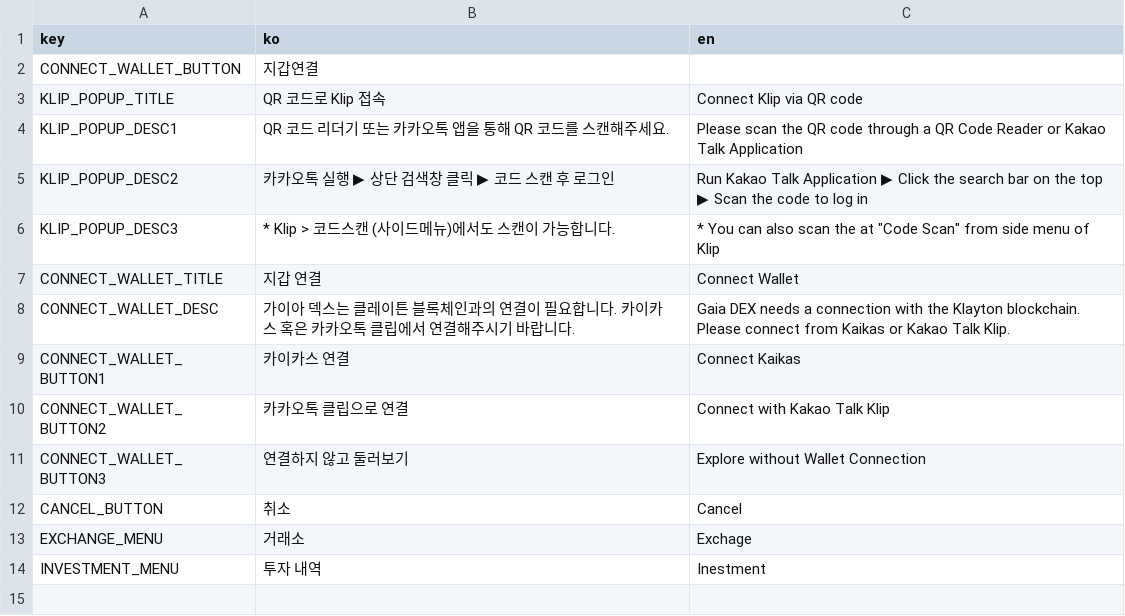
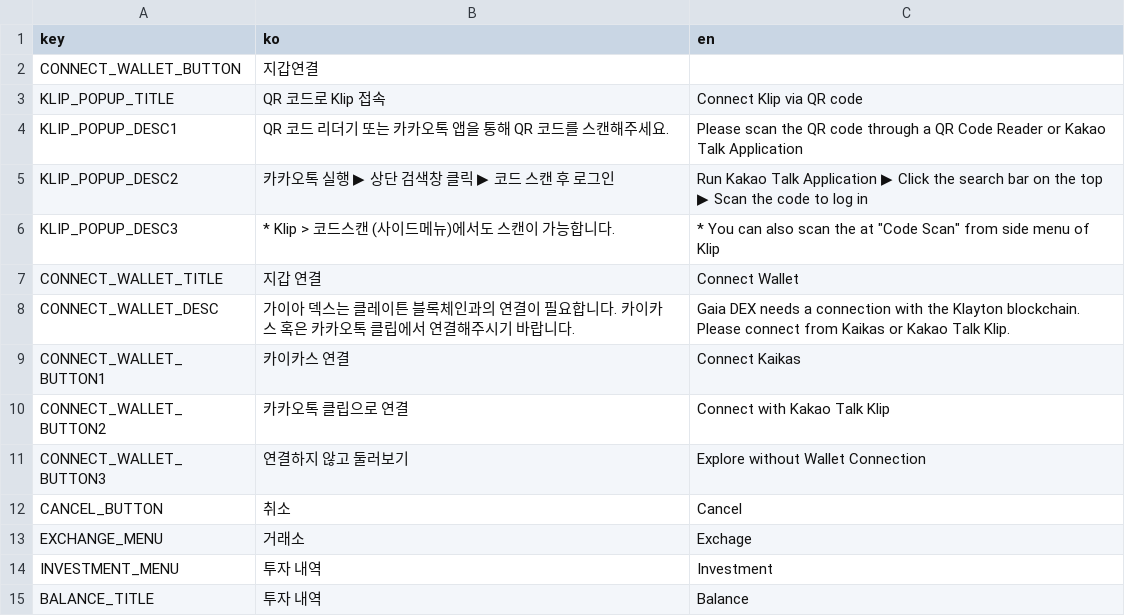
Before and after one commit to gaiaprotocol-v1/gaia-dex-app, a CSV file: docs/msg.csv, drawn as a sheet.

Commit message:
styles: /investment/balance

```diff
--- a/docs/msg.csv
+++ b/docs/msg.csv
@@ -13,2 +13,3 @@ CANCEL_BUTTON,취소,Cancel
 EXCHANGE_MENU,거래소,Exchage
-INVESTMENT_MENU,투자 내역,Inestment
+INVESTMENT_MENU,투자 내역,Investment
+BALANCE_TITLE,투자 내역,Balance
```
Also changed, not shown: 16 other files.
